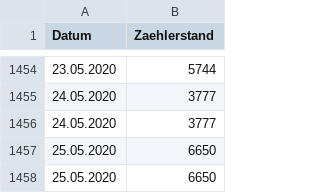
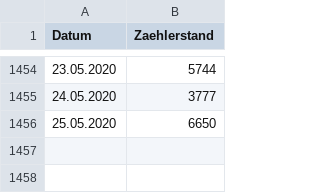
Before and after one commit to PJUllrich/Dauerzaehlstellen-Koeln, a CSV file: daten/02_venloer_straße_rad.csv, drawn as a sheet; only a part is shown, gaps mark what is left out.

```diff
--- a/daten/02_venloer_straße_rad.csv
+++ b/daten/02_venloer_straße_rad.csv
@@ -1455,4 +1455,2 @@ Datum,Zaehlerstand
 24.05.2020,3777
-24.05.2020,3777
-25.05.2020,6650
 25.05.2020,6650
```
Also changed, not shown: daten/01_bonner_straße_rad.csv, daten/04_hohenzollernbrücke.csv, 10 other files.
